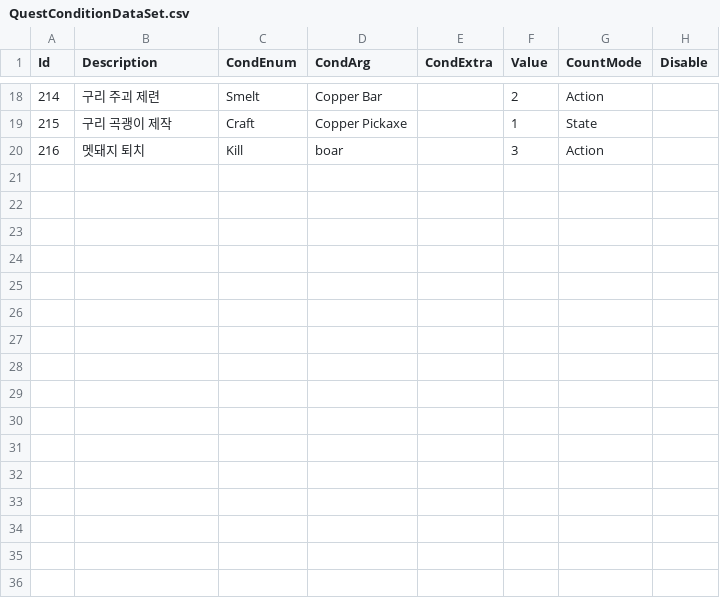
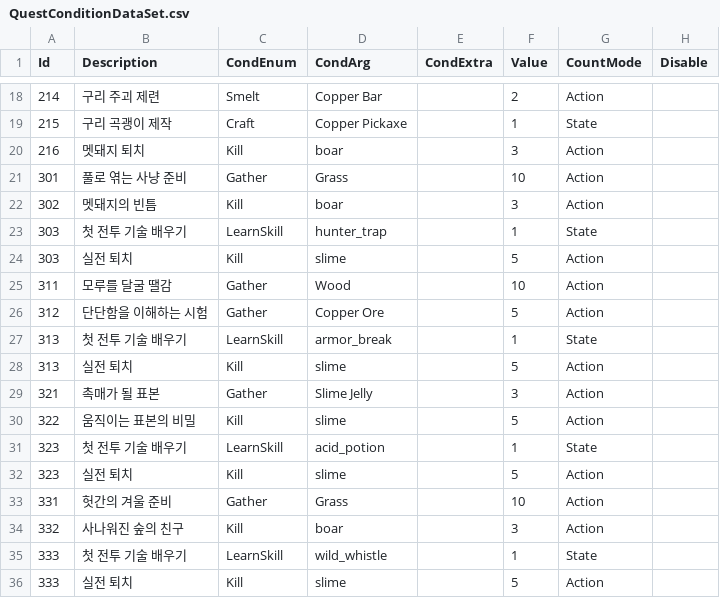
Before and after one commit to Sprityoon/mswgitt, a CSV file: RootDesk/MyDesk/QuestAndAchievement/DataSets/QuestConditionDataSet.csv, drawn as a sheet; only a part is shown, gaps mark what is left out; the diff names each change by its address in the sheet, - before the commit and + after, or states it on an @@ line.

```diff
--- a/RootDesk/MyDesk/QuestAndAchievement/DataSets/QuestConditionDataSet.csv
+++ b/RootDesk/MyDesk/QuestAndAchievement/DataSets/QuestConditionDataSet.csv
+row 21: 301 | 풀로 엮는 사냥 준비 | Gather | Grass |  | 10 | Action
+row 22: 302 | 멧돼지의 빈틈 | Kill | boar |  | 3 | Action
+row 23: 303 | 첫 전투 기술 배우기 | LearnSkill | hunter_trap |  | 1 | State
+row 24: 303 | 실전 퇴치 | Kill | slime |  | 5 | Action
+row 25: 311 | 모루를 달굴 땔감 | Gather | Wood |  | 10 | Action
+row 26: 312 | 단단함을 이해하는 시험 | Gather | Copper Ore |  | 5 | Action
+row 27: 313 | 첫 전투 기술 배우기 | LearnSkill | armor_break |  | 1 | State
+row 28: 313 | 실전 퇴치 | Kill | slime |  | 5 | Action
+row 29: 321 | 촉매가 될 표본 | Gather | Slime Jelly |  | 3 | Action
+row 30: 322 | 움직이는 표본의 비밀 | Kill | slime |  | 5 | Action
+row 31: 323 | 첫 전투 기술 배우기 | LearnSkill | acid_potion |  | 1 | State
+row 32: 323 | 실전 퇴치 | Kill | slime |  | 5 | Action
+row 33: 331 | 헛간의 겨울 준비 | Gather | Grass |  | 10 | Action
+row 34: 332 | 사나워진 숲의 친구 | Kill | boar |  | 3 | Action
+row 35: 333 | 첫 전투 기술 배우기 | LearnSkill | wild_whistle |  | 1 | State
+row 36: 333 | 실전 퇴치 | Kill | slime |  | 5 | Action
```
Also changed, not shown: RootDesk/MyDesk/MapObjects/DataSets/ItemDropDataSet.csv, RootDesk/MyDesk/NPC/DataSets/DialogDataSet.csv, 30 other files.
